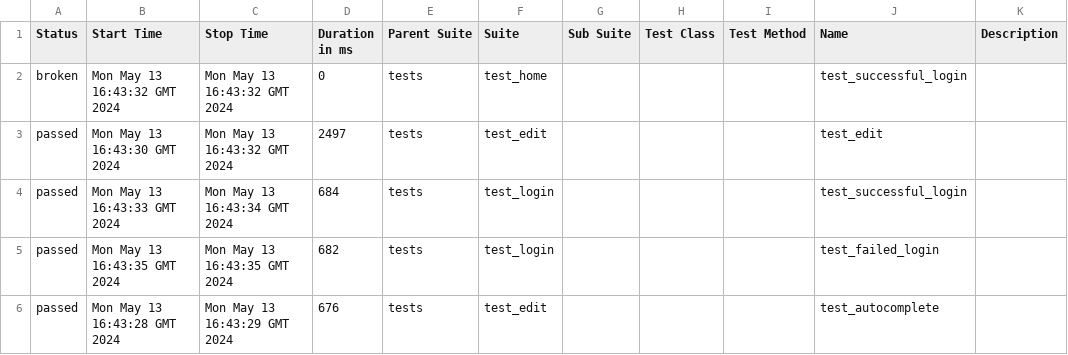
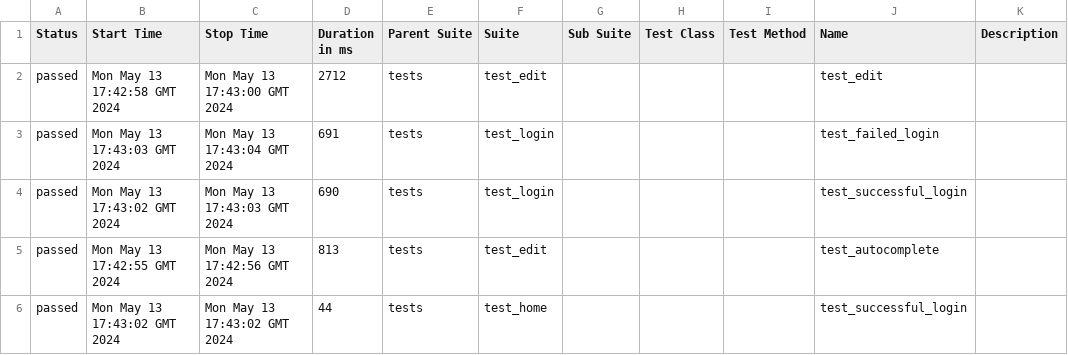
Before and after one commit to urszulamaciag/python-e2e-localstack-tests, a CSV file: 1/data/suites.csv, drawn as a sheet.

```diff
--- a/1/data/suites.csv
+++ b/1/data/suites.csv
@@ -1,6 +1,6 @@
 "Status","Start Time","Stop Time","Duration in ms","Parent Suite","Suite","Sub Suite","Test Class","Test Method","Name","Description"
-"broken","Mon May 13 16:43:32 GMT 2024","Mon May 13 16:43:32 GMT 2024","0","tests","test_home","","","","test_successful_login",""
-"passed","Mon May 13 16:43:30 GMT 2024","Mon May 13 16:43:32 GMT 2024","2497","tests","test_edit","","","","test_edit",""
-"passed","Mon May 13 16:43:33 GMT 2024","Mon May 13 16:43:34 GMT 2024","684","tests","test_login","","","","test_successful_login",""
-"passed","Mon May 13 16:43:35 GMT 2024","Mon May 13 16:43:35 GMT 2024","682","tests","test_login","","","","test_failed_login",""
-"passed","Mon May 13 16:43:28 GMT 2024","Mon May 13 16:43:29 GMT 2024","676","tests","test_edit","","","","test_autocomplete",""
+"passed","Mon May 13 17:42:58 GMT 2024","Mon May 13 17:43:00 GMT 2024","2712","tests","test_edit","","","","test_edit",""
+"passed","Mon May 13 17:43:03 GMT 2024","Mon May 13 17:43:04 GMT 2024","691","tests","test_login","","","","test_failed_login",""
+"passed","Mon May 13 17:43:02 GMT 2024","Mon May 13 17:43:03 GMT 2024","690","tests","test_login","","","","test_successful_login",""
+"passed","Mon May 13 17:42:55 GMT 2024","Mon May 13 17:42:56 GMT 2024","813","tests","test_edit","","","","test_autocomplete",""
+"passed","Mon May 13 17:43:02 GMT 2024","Mon May 13 17:43:02 GMT 2024","44","tests","test_home","","","","test_successful_login",""
```
Also changed, not shown: 38 other files.
